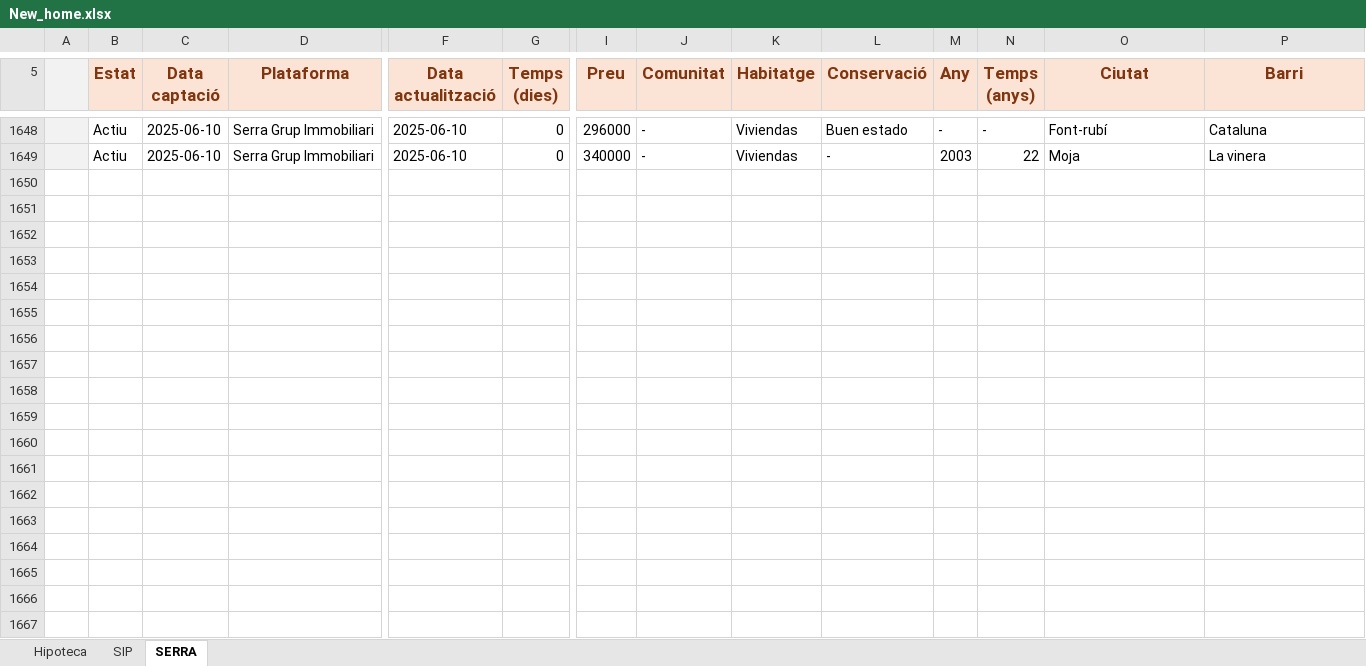
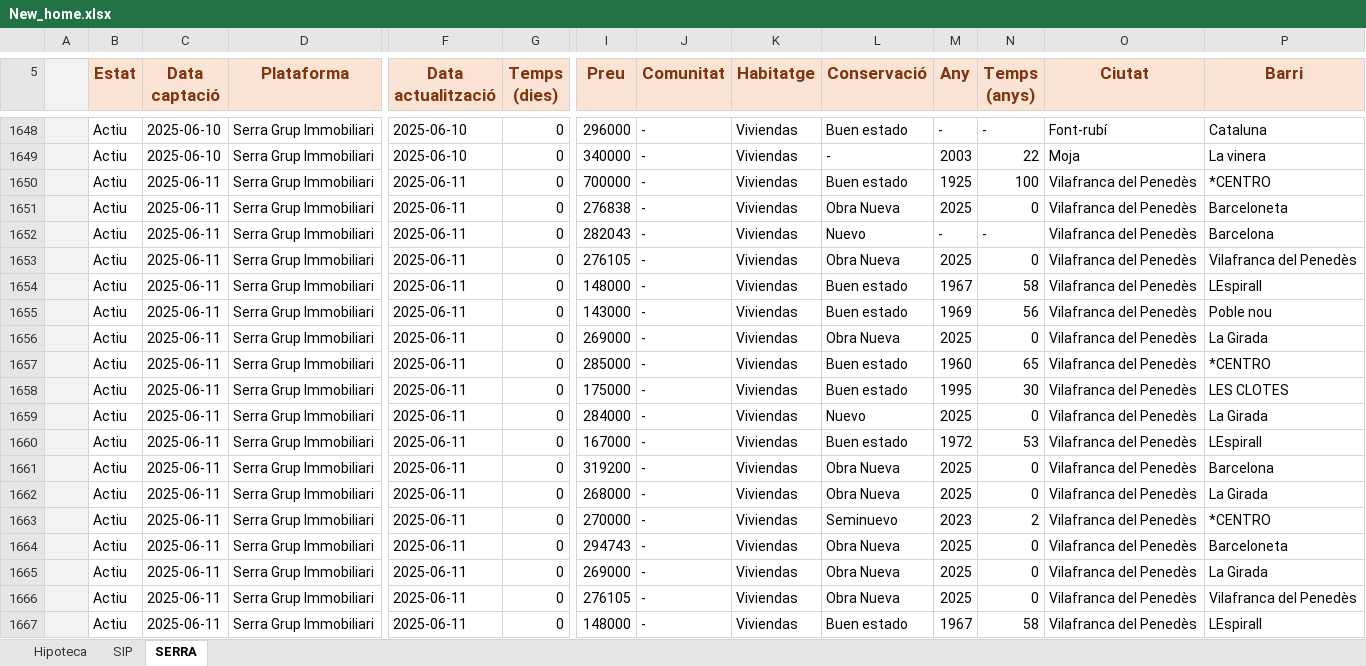
Before and after one commit to iAleix/New_home-, an Excel workbook: New_home.xlsx, sheet SERRA, drawn as a sheet; only a part is shown, gaps mark what is left out; values as stored, in another font and other column widths than the file's, no borders; conditional formats not drawn; rows hold the shown columns only; the diff covers the shown part only; the diff names each change by its address in the sheet, - before the commit and + after, or states it on an @@ line.

Commit message:
Update Excel with new data

```diff
--- a/New_home.xlsx (sheet SERRA)
+++ b/New_home.xlsx (sheet SERRA)
+row 1650:  | Actiu | 2025-06-11 | Serra Grup Immobiliari | 2025-06-11 | 0 | 700000 | - | Viviendas | Buen estado | 1925 | 100 | Vilafranca del Penedès | *CENTRO
+row 1651:  | Actiu | 2025-06-11 | Serra Grup Immobiliari | 2025-06-11 | 0 | 276838 | - | Viviendas | Obra Nueva | 2025 | 0 | Vilafranca del Penedès | Barceloneta
+row 1652:  | Actiu | 2025-06-11 | Serra Grup Immobiliari | 2025-06-11 | 0 | 282043 | - | Viviendas | Nuevo | - | - | Vilafranca del Penedès | Barcelona
+row 1653:  | Actiu | 2025-06-11 | Serra Grup Immobiliari | 2025-06-11 | 0 | 276105 | - | Viviendas | Obra Nueva | 2025 | 0 | Vilafranca del Penedès | Vilafranca del Penedès
+row 1654:  | Actiu | 2025-06-11 | Serra Grup Immobiliari | 2025-06-11 | 0 | 148000 | - | Viviendas | Buen estado | 1967 | 58 | Vilafranca del Penedès | LEspirall
+row 1655:  | Actiu | 2025-06-11 | Serra Grup Immobiliari | 2025-06-11 | 0 | 143000 | - | Viviendas | Buen estado | 1969 | 56 | Vilafranca del Penedès | Poble nou
+row 1656:  | Actiu | 2025-06-11 | Serra Grup Immobiliari | 2025-06-11 | 0 | 269000 | - | Viviendas | Obra Nueva | 2025 | 0 | Vilafranca del Penedès | La Girada
+row 1657:  | Actiu | 2025-06-11 | Serra Grup Immobiliari | 2025-06-11 | 0 | 285000 | - | Viviendas | Buen estado | 1960 | 65 | Vilafranca del Penedès | *CENTRO
+row 1658:  | Actiu | 2025-06-11 | Serra Grup Immobiliari | 2025-06-11 | 0 | 175000 | - | Viviendas | Buen estado | 1995 | 30 | Vilafranca del Penedès | LES CLOTES
+row 1659:  | Actiu | 2025-06-11 | Serra Grup Immobiliari | 2025-06-11 | 0 | 284000 | - | Viviendas | Nuevo | 2025 | 0 | Vilafranca del Penedès | La Girada
+row 1660:  | Actiu | 2025-06-11 | Serra Grup Immobiliari | 2025-06-11 | 0 | 167000 | - | Viviendas | Buen estado | 1972 | 53 | Vilafranca del Penedès | LEspirall
+row 1661:  | Actiu | 2025-06-11 | Serra Grup Immobiliari | 2025-06-11 | 0 | 319200 | - | Viviendas | Obra Nueva | 2025 | 0 | Vilafranca del Penedès | Barcelona
+row 1662:  | Actiu | 2025-06-11 | Serra Grup Immobiliari | 2025-06-11 | 0 | 268000 | - | Viviendas | Obra Nueva | 2025 | 0 | Vilafranca del Penedès | La Girada
+row 1663:  | Actiu | 2025-06-11 | Serra Grup Immobiliari | 2025-06-11 | 0 | 270000 | - | Viviendas | Seminuevo | 2023 | 2 | Vilafranca del Penedès | *CENTRO
+row 1664:  | Actiu | 2025-06-11 | Serra Grup Immobiliari | 2025-06-11 | 0 | 294743 | - | Viviendas | Obra Nueva | 2025 | 0 | Vilafranca del Penedès | Barceloneta
+row 1665:  | Actiu | 2025-06-11 | Serra Grup Immobiliari | 2025-06-11 | 0 | 269000 | - | Viviendas | Obra Nueva | 2025 | 0 | Vilafranca del Penedès | La Girada
+row 1666:  | Actiu | 2025-06-11 | Serra Grup Immobiliari | 2025-06-11 | 0 | 276105 | - | Viviendas | Obra Nueva | 2025 | 0 | Vilafranca del Penedès | Vilafranca del Penedès
+row 1667:  | Actiu | 2025-06-11 | Serra Grup Immobiliari | 2025-06-11 | 0 | 148000 | - | Viviendas | Buen estado | 1967 | 58 | Vilafranca del Penedès | LEspirall
```
Also changed, not shown: 7 added rows elsewhere in this sheet, New_home_20250611.xlsx.
